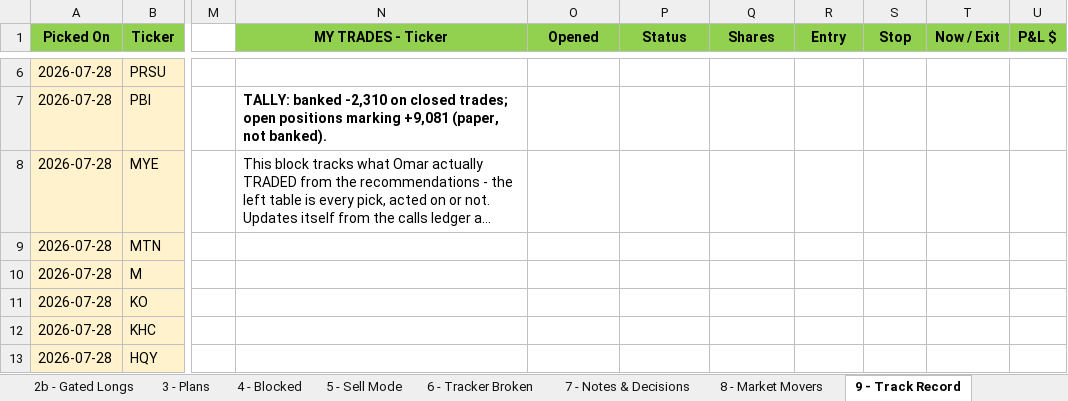
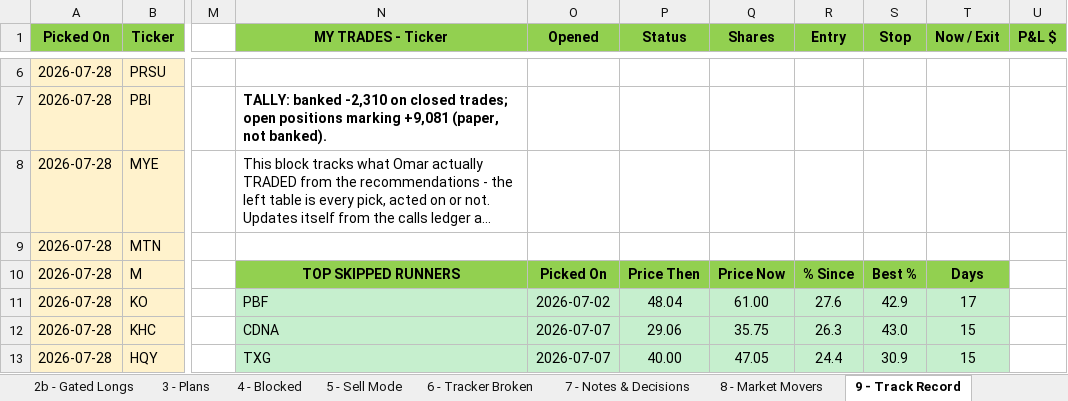
Before and after one commit to Osuby1/tradingview-mcp, an Excel workbook: reports/universe_2026-07-28_new.xlsx, sheet 9 - Track Record, drawn as a sheet; only a part is shown, gaps mark what is left out; long unchanged cells end in …; values as stored, in another font and other column widths than the file's, no borders; the diff covers the shown part only; the diff names each change by its address in the sheet, - before the commit and + after, or states it on an @@ line.

```diff
--- a/reports/universe_2026-07-28_new.xlsx (sheet 9 - Track Record)
+++ b/reports/universe_2026-07-28_new.xlsx (sheet 9 - Track Record)
-N10 (MY TRADES - Ticker): (empty)
+N10 (MY TRADES - Ticker): TOP SKIPPED RUNNERS
-N10:T10 fill: none
+N10:T10 fill: #92D050
-O10 (Opened): (empty)
+O10 (Opened): Picked On
-P10 (Status): (empty)
+P10 (Status): Price Then
-Q10 (Shares): (empty)
+Q10 (Shares): Price Now
-R10 (Entry): (empty)
+R10 (Entry): % Since
-S10 (Stop): (empty)
+S10 (Stop): Best %
-T10 (Now / Exit): (empty)
+T10 (Now / Exit): Days
-N11 (MY TRADES - Ticker): (empty)
+N11 (MY TRADES - Ticker): PBF
-N11:T13 fill: none
+N11:T13 fill: #C6EFCE
-O11 (Opened): (empty)
+O11 (Opened): 2026-07-02
-P11 (Status): (empty)
+P11 (Status): 48.04
-Q11 (Shares): (empty)
+Q11 (Shares): 61.00
-R11 (Entry): (empty)
+R11 (Entry): 27.6
-S11 (Stop): (empty)
+S11 (Stop): 42.9
-T11 (Now / Exit): (empty)
+T11 (Now / Exit): 17
-N12 (MY TRADES - Ticker): (empty)
+N12 (MY TRADES - Ticker): CDNA
-O12:O13 (Opened): (empty)
+O12:O13 (Opened): 2026-07-07
-P12 (Status): (empty)
+P12 (Status): 29.06
-Q12 (Shares): (empty)
+Q12 (Shares): 35.75
-R12 (Entry): (empty)
+R12 (Entry): 26.3
-S12 (Stop): (empty)
+S12 (Stop): 43.0
-T12:T13 (Now / Exit): (empty)
+T12:T13 (Now / Exit): 15
-N13 (MY TRADES - Ticker): (empty)
+N13 (MY TRADES - Ticker): TXG
-P13 (Status): (empty)
+P13 (Status): 40.00
-Q13 (Shares): (empty)
+Q13 (Shares): 47.05
-R13 (Entry): (empty)
+R13 (Entry): 24.4
-S13 (Stop): (empty)
+S13 (Stop): 30.9
```
Also changed, not shown: 50 edited cells and cell formats elsewhere in this sheet, sheet 2 - Fresh Buys, sheet 11 - Run Summary, sheet READ ME FIRST, 2 other files.
